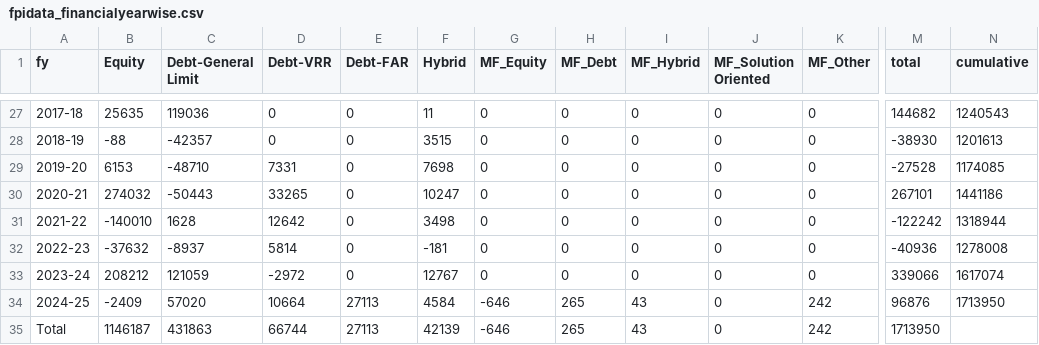
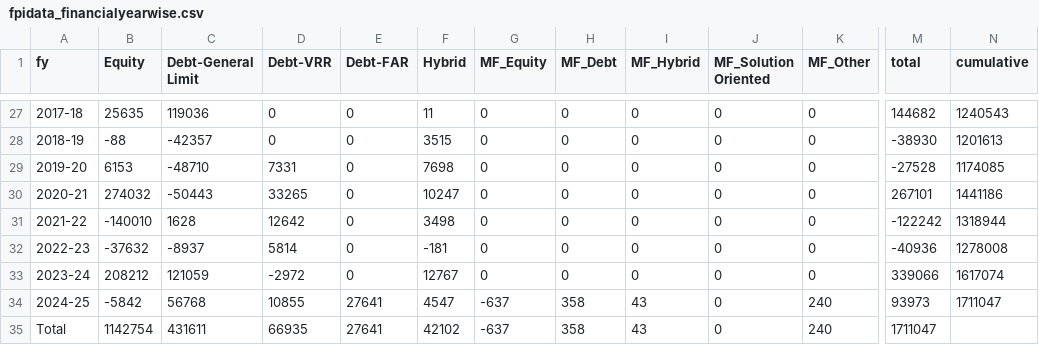
Before and after one commit to naveenkonam1985/fpistats, a CSV file: app/data/fpidata_financialyearwise.csv, drawn as a sheet; only a part is shown, gaps mark what is left out; the diff names each change by its address in the sheet, - before the commit and + after, or states it on an @@ line.

Commit message:
Data updated as on 24thDec24

```diff
--- a/app/data/fpidata_financialyearwise.csv
+++ b/app/data/fpidata_financialyearwise.csv
-B34 (Equity): -2409
+B34 (Equity): -5842
-C34 (Debt-General Limit): 57020
+C34 (Debt-General Limit): 56768
-D34 (Debt-VRR): 10664
+D34 (Debt-VRR): 10855
-E34:E35 (Debt-FAR): 27113
+E34:E35 (Debt-FAR): 27641
-F34 (Hybrid): 4584
+F34 (Hybrid): 4547
-G34:G35 (MF_Equity): -646
+G34:G35 (MF_Equity): -637
-H34:H35 (MF_Debt): 265
+H34:H35 (MF_Debt): 358
-K34:K35 (MF_Other): 242
+K34:K35 (MF_Other): 240
-M34 (total): 96876
+M34 (total): 93973
-N34 (cumulative): 1713950
+N34 (cumulative): 1711047
-B35 (Equity): 1146187
+B35 (Equity): 1142754
-C35 (Debt-General Limit): 431863
+C35 (Debt-General Limit): 431611
-D35 (Debt-VRR): 66744
+D35 (Debt-VRR): 66935
-F35 (Hybrid): 42139
+F35 (Hybrid): 42102
-M35 (total): 1713950
+M35 (total): 1711047
```
Also changed, not shown: app/data/fpidata_monthwise.csv.
